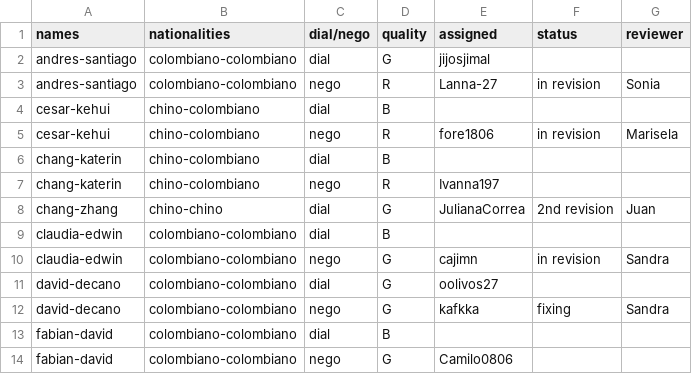
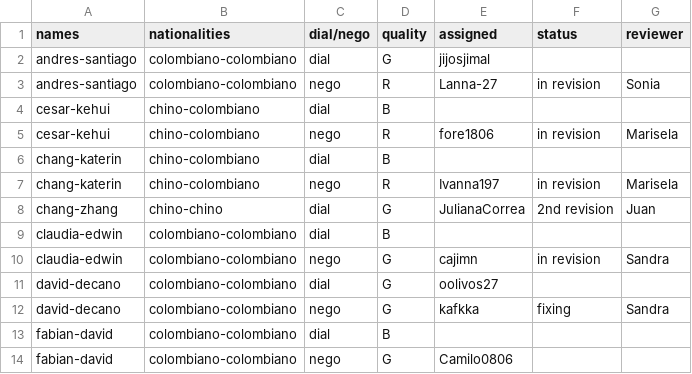
Before and after one commit to oolivos27/Allignment, a CSV file: assignments.csv, drawn as a sheet; only a part is shown.

Commit message:
Update assignments.csv

```diff
--- a/assignments.csv
+++ b/assignments.csv
@@ -6,3 +6,3 @@ cesar-kehui,chino-colombiano,nego,R,fore1806,in revision,Marisela
 chang-katerin,chino-colombiano,dial,B,,,
-chang-katerin,chino-colombiano,nego,R,Ivanna197,,
+chang-katerin,chino-colombiano,nego,R,Ivanna197,in revision,Marisela
 chang-zhang,chino-chino,dial,G,JulianaCorrea,2nd revision,Juan
```
